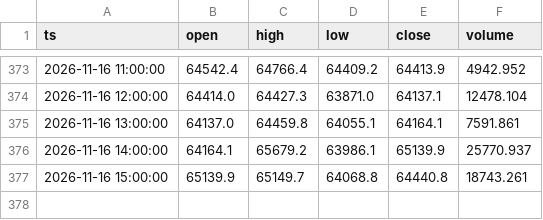
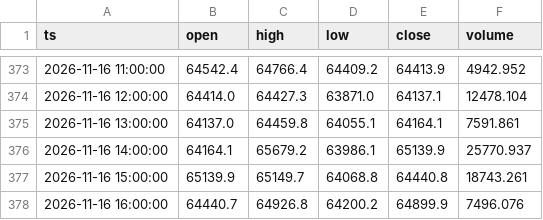
Before and after one commit to infossienzo-ui/detecteur-btc, a CSV file: data/h1/2026-11.csv, drawn as a sheet; only a part is shown, gaps mark what is left out; the diff names each change by its address in the sheet, - before the commit and + after, or states it on an @@ line.

```diff
--- a/data/h1/2026-11.csv
+++ b/data/h1/2026-11.csv
+row 378: 2026-11-16 16:00:00 | 64440.7 | 64926.8 | 64200.2 | 64899.9 | 7496.076
```
Also changed, not shown: 1 other file.
